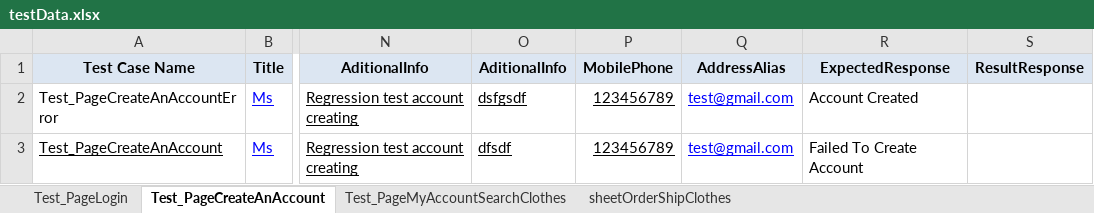
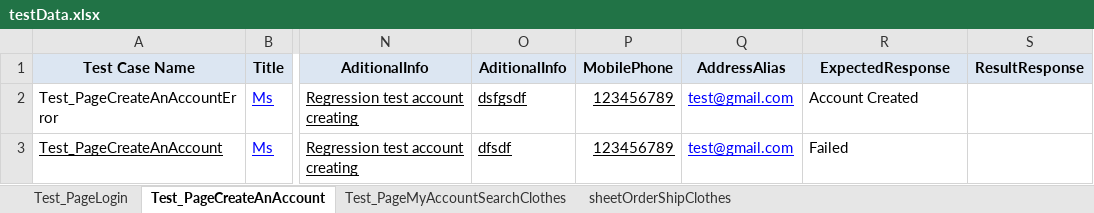
Before and after one commit to carloscgta/TestautomationSeleniumTestNGJava, an Excel workbook: src/main/resources/testData.xlsx, sheet Test_PageCreateAnAccount, drawn as a sheet; only a part is shown, gaps mark what is left out; values as stored, in another font and other column widths than the file's, no borders; the diff names each change by its address in the sheet, - before the commit and + after, or states it on an @@ line.

```diff
--- a/src/main/resources/testData.xlsx (sheet Test_PageCreateAnAccount)
+++ b/src/main/resources/testData.xlsx (sheet Test_PageCreateAnAccount)
-R3 (ExpectedResponse): Failed To Create Account
+R3 (ExpectedResponse): Failed
```
Also changed, not shown: 19 other files.
